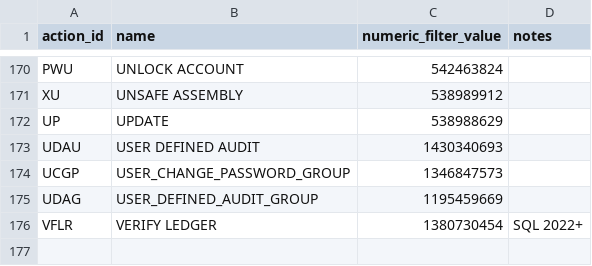
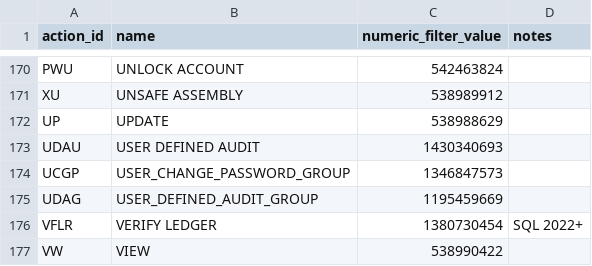
Before and after one commit to adamliq/catscan, a CSV file: windows/data/sql_audit_action_ids.csv, drawn as a sheet; only a part is shown, gaps mark what is left out.

```diff
--- a/windows/data/sql_audit_action_ids.csv
+++ b/windows/data/sql_audit_action_ids.csv
@@ -176 +176,2 @@ UDAG,USER_DEFINED_AUDIT_GROUP,1195459669,
 VFLR,VERIFY LEDGER,1380730454,SQL 2022+
+VW,VIEW,538990422,
```
Also changed, not shown: 4 other files.
